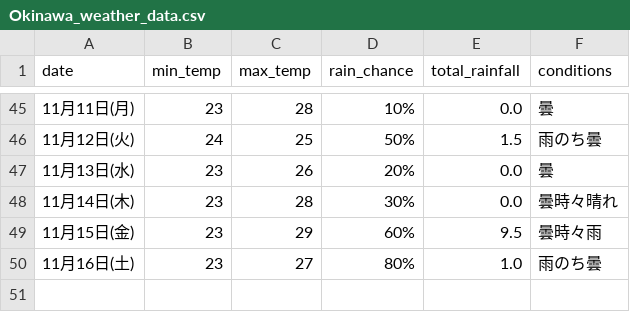
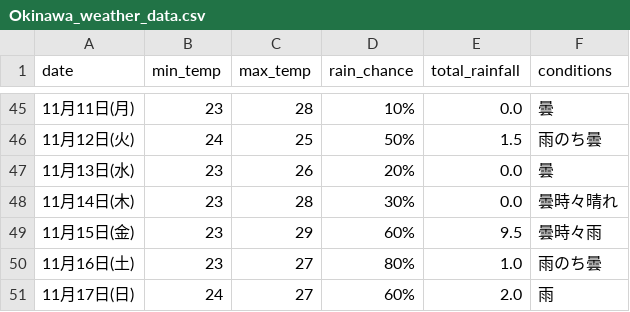
Before and after one commit to Curtendo/weather-scraper, a CSV file: Okinawa_weather_data.csv, drawn as a sheet; only a part is shown, gaps mark what is left out.

```diff
--- a/Okinawa_weather_data.csv
+++ b/Okinawa_weather_data.csv
@@ -50 +50,2 @@
 11月16日(土),23,27,80%,1.0,雨のち曇
+11月17日(日),24,27,60%,2.0,雨
```
Also changed, not shown: Kakamigahara_weather_data.csv, Osaka_weather_data.csv, 2 other files.
